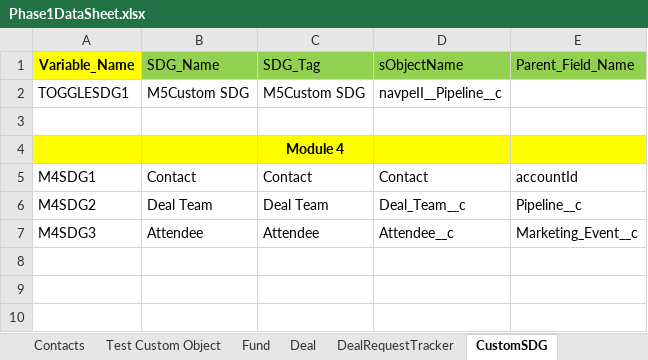
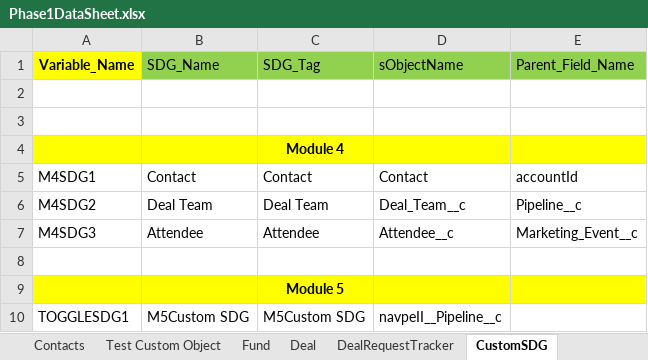
Before and after one commit to NitinNavatar/PE4.7, an Excel workbook: Phase1DataSheet.xlsx, sheet CustomSDG, drawn as a sheet; values as stored, in another font and other column widths than the file's, no borders; the diff names each change by its address in the sheet, - before the commit and + after, or states it on an @@ line.

```diff
--- a/Phase1DataSheet.xlsx (sheet CustomSDG)
+++ b/Phase1DataSheet.xlsx (sheet CustomSDG)
-row 2: TOGGLESDG1 | M5Custom SDG | M5Custom SDG | navpeII__Pipeline__c
+row 2: (empty)
+row 8: (empty)
+row 9:  |  | Module 5
+row 10: TOGGLESDG1 | M5Custom SDG | M5Custom SDG | navpeII__Pipeline__c
```
Also changed, not shown: sheet Coverages, sheet Entities, sheet FilePath, sheet Fund, sheet Partnerships, sheet Commitments, 6 more sheets, 2 other files.
